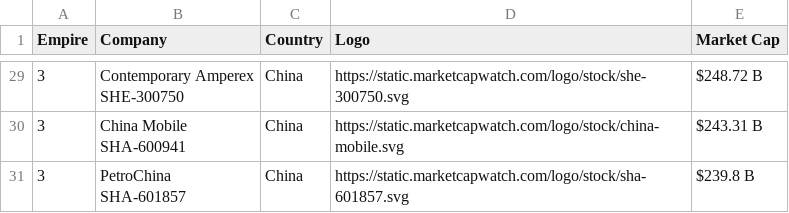
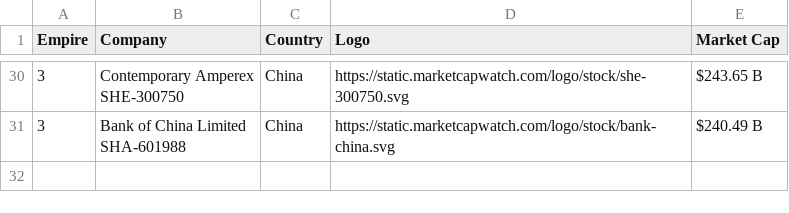
Before and after one commit to ayeeff/marketcap, a CSV file: data/empire_top_companies.csv, drawn as a sheet; only a part is shown, gaps mark what is left out; removed rows and columns are numbered as before the commit, all else as after; ↵ is a line break in a cell; the diff covers the shown part only; the diff names each change by its address in the sheet, - before the commit and + after, or states it on an @@ line.

```diff
--- a/data/empire_top_companies.csv
+++ b/data/empire_top_companies.csv
-E30 (Market Cap): $248.72 B
+E30 (Market Cap): $243.65 B
-B31 (Company): China Mobile ↵ SHA-600941
+B31 (Company): Bank of China Limited ↵ SHA-601988
-D31 (Logo): https://static.marketcapwatch.com/logo/stock/china-mobile.svg
+D31 (Logo): https://static.marketcapwatch.com/logo/stock/bank-china.svg
-E31 (Market Cap): $243.31 B
+E31 (Market Cap): $240.49 B
-row 31: 3 | PetroChina ↵ SHA-601857 | China | https://static.marketcapwatch.com/logo/stock/sha-601857.svg | $239.8 B
```
Also changed, not shown: 3 added rows, 2 removed rows and 25 edited cells elsewhere in this file.
